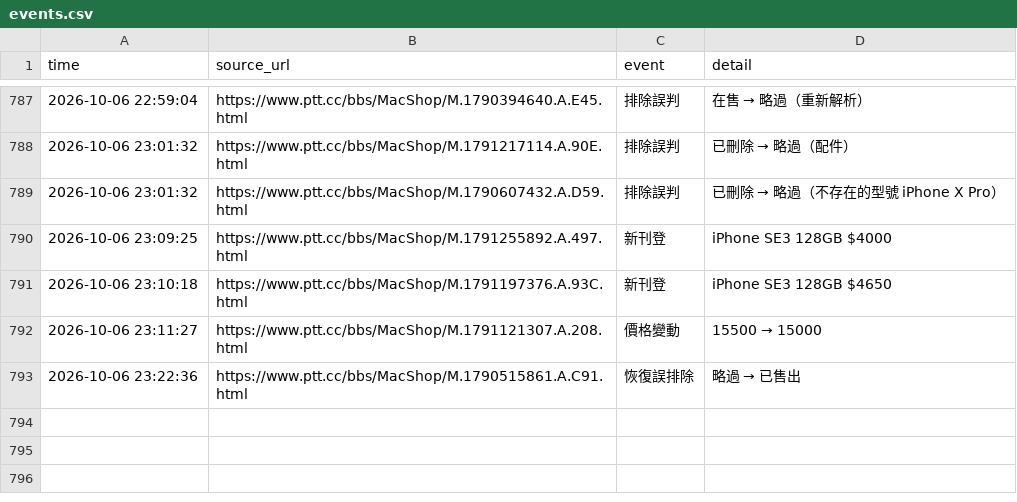
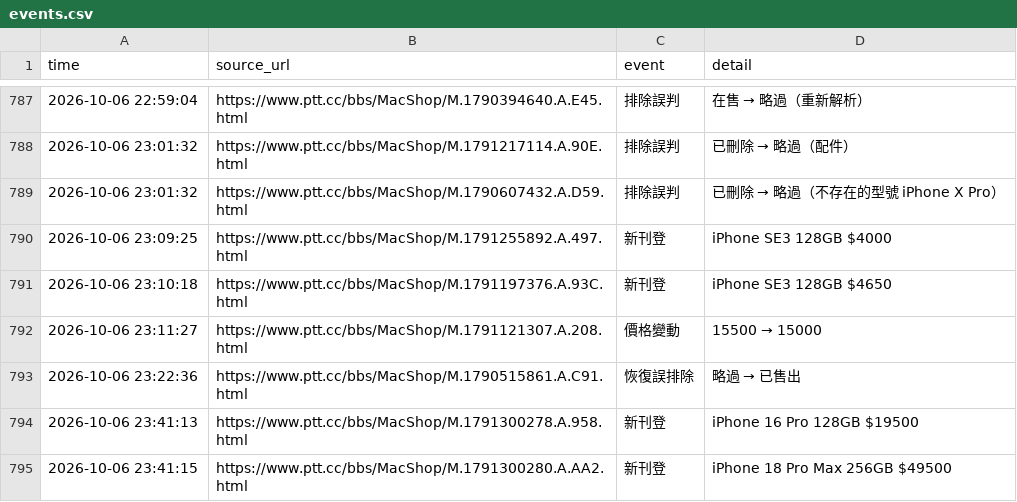
Before and after one commit to iPliny/ptt-iphone-tracker, a CSV file: data/events.csv, drawn as a sheet; only a part is shown, gaps mark what is left out; the diff names each change by its address in the sheet, - before the commit and + after, or states it on an @@ line.

```diff
--- a/data/events.csv
+++ b/data/events.csv
+row 794: 2026-10-06 23:41:13 | https://www.ptt.cc/bbs/MacShop/M.1791300278.A.958.html | 新刊登 | iPhone 16 Pro 128GB $19500
+row 795: 2026-10-06 23:41:15 | https://www.ptt.cc/bbs/MacShop/M.1791300280.A.AA2.html | 新刊登 | iPhone 18 Pro Max 256GB $49500
```
Also changed, not shown: data/market_summary.csv, data/multi_items.csv, 1 other file.
